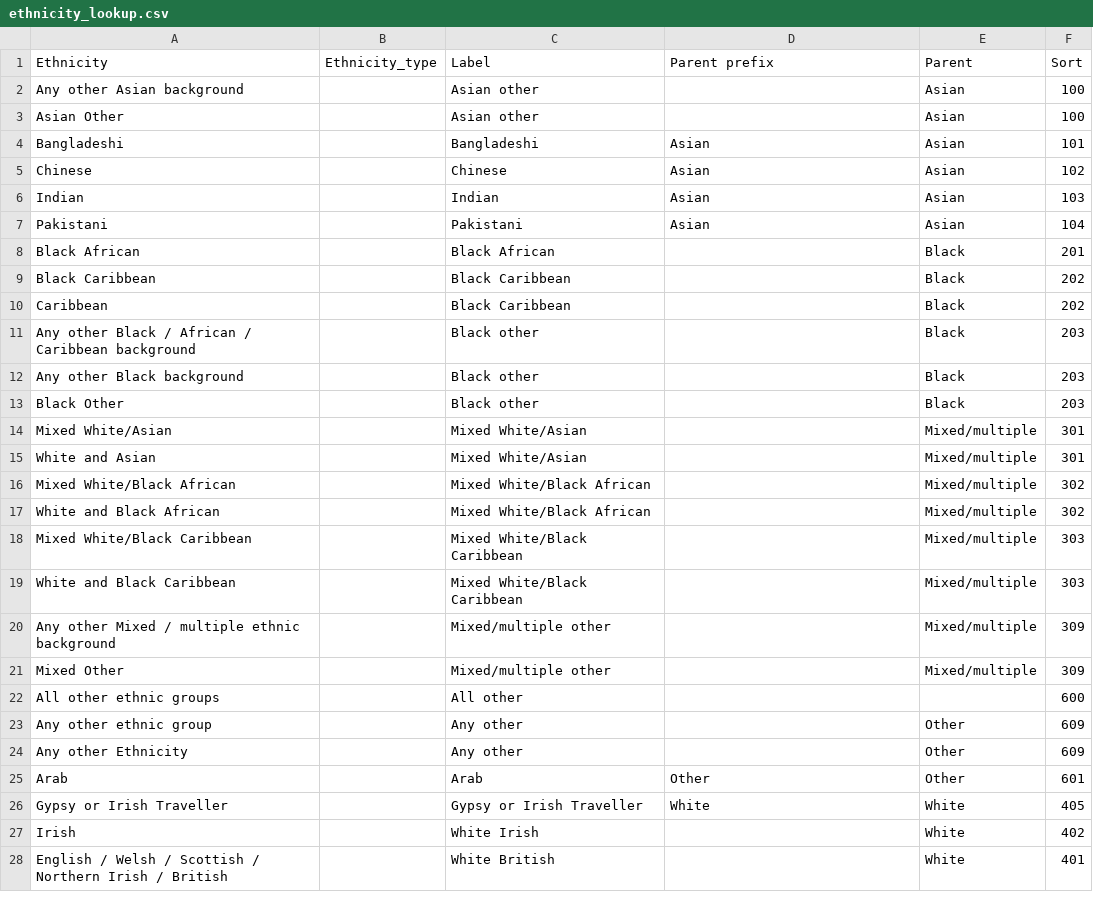
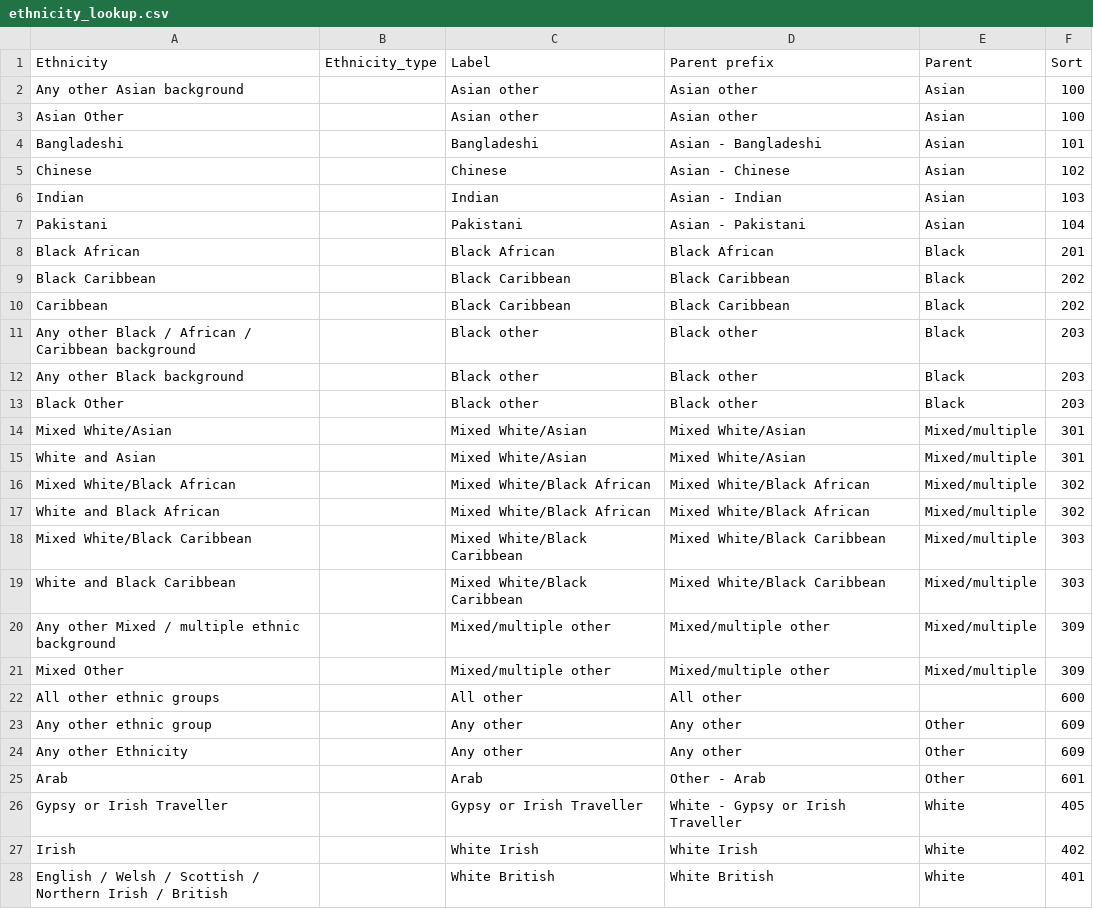
Before and after one commit to ukgov-equality-hub/ethnicity-facts-and-figures, a CSV file: application/data/ethnicity_lookup.csv, drawn as a sheet; only a part is shown; the diff covers the shown part only.

Commit message:
extra columns appended on paste

```diff
--- a/application/data/ethnicity_lookup.csv
+++ b/application/data/ethnicity_lookup.csv
@@ -1,28 +1,28 @@
 Ethnicity,Ethnicity_type,Label,Parent prefix,Parent,Sort
-Any other Asian background,,Asian other,,Asian,100
-Asian Other,,Asian other,,Asian,100
-Bangladeshi,,Bangladeshi,Asian,Asian,101
-Chinese,,Chinese,Asian,Asian,102
-Indian,,Indian,Asian,Asian,103
-Pakistani,,Pakistani,Asian,Asian,104
-Black African,,Black African,,Black,201
-Black Caribbean,,Black Caribbean,,Black,202
-Caribbean,,Black Caribbean,,Black,202
-Any other Black / African / Caribbean background,,Black other,,Black,203
-Any other Black background,,Black other,,Black,203
-Black Other,,Black other,,Black,203
-Mixed White/Asian,,Mixed White/Asian,,Mixed/multiple,301
-White and Asian,,Mixed White/Asian,,Mixed/multiple,301
-Mixed White/Black African,,Mixed White/Black African,,Mixed/multiple,302
-White and Black African,,Mixed White/Black African,,Mixed/multiple,302
-Mixed White/Black Caribbean,,Mixed White/Black Caribbean,,Mixed/multiple,303
-White and Black Caribbean,,Mixed White/Black Caribbean,,Mixed/multiple,303
-Any other Mixed / multiple ethnic background,,Mixed/multiple other,,Mixed/multiple,309
-Mixed Other,,Mixed/multiple other,,Mixed/multiple,309
-All other ethnic groups,,All other,,,600
-Any other ethnic group,,Any other,,Other,609
-Any other Ethnicity,,Any other,,Other,609
-Arab,,Arab,Other,Other,601
-Gypsy or Irish Traveller,,Gypsy or Irish Traveller,White,White,405
-Irish,,White Irish,,White,402
-English / Welsh / Scottish / Northern Irish / British,,White British,,White,401
+Any other Asian background,,Asian other,Asian other,Asian,100
+Asian Other,,Asian other,Asian other,Asian,100
+Bangladeshi,,Bangladeshi,Asian - Bangladeshi,Asian,101
+Chinese,,Chinese,Asian - Chinese,Asian,102
+Indian,,Indian,Asian - Indian,Asian,103
+Pakistani,,Pakistani,Asian - Pakistani,Asian,104
+Black African,,Black African,Black African,Black,201
+Black Caribbean,,Black Caribbean,Black Caribbean,Black,202
+Caribbean,,Black Caribbean,Black Caribbean,Black,202
+Any other Black / African / Caribbean background,,Black other,Black other,Black,203
+Any other Black background,,Black other,Black other,Black,203
+Black Other,,Black other,Black other,Black,203
+Mixed White/Asian,,Mixed White/Asian,Mixed White/Asian,Mixed/multiple,301
+White and Asian,,Mixed White/Asian,Mixed White/Asian,Mixed/multiple,301
+Mixed White/Black African,,Mixed White/Black African,Mixed White/Black African,Mixed/multiple,302
+White and Black African,,Mixed White/Black African,Mixed White/Black African,Mixed/multiple,302
+Mixed White/Black Caribbean,,Mixed White/Black Caribbean,Mixed White/Black Caribbean,Mixed/multiple,303
+White and Black Caribbean,,Mixed White/Black Caribbean,Mixed White/Black Caribbean,Mixed/multiple,303
+Any other Mixed / multiple ethnic background,,Mixed/multiple other,Mixed/multiple other,Mixed/multiple,309
+Mixed Other,,Mixed/multiple other,Mixed/multiple other,Mixed/multiple,309
+All other ethnic groups,,All other,All other,,600
+Any other ethnic group,,Any other,Any other,Other,609
+Any other Ethnicity,,Any other,Any other,Other,609
+Arab,,Arab,Other - Arab,Other,601
+Gypsy or Irish Traveller,,Gypsy or Irish Traveller,White - Gypsy or Irish Traveller,White,405
+Irish,,White Irish,White Irish,White,402
+English / Welsh / Scottish / Northern Irish / British,,White British,White British,White,401
```
Also changed, not shown: 34 edited cells elsewhere in this file, 4 other files.
